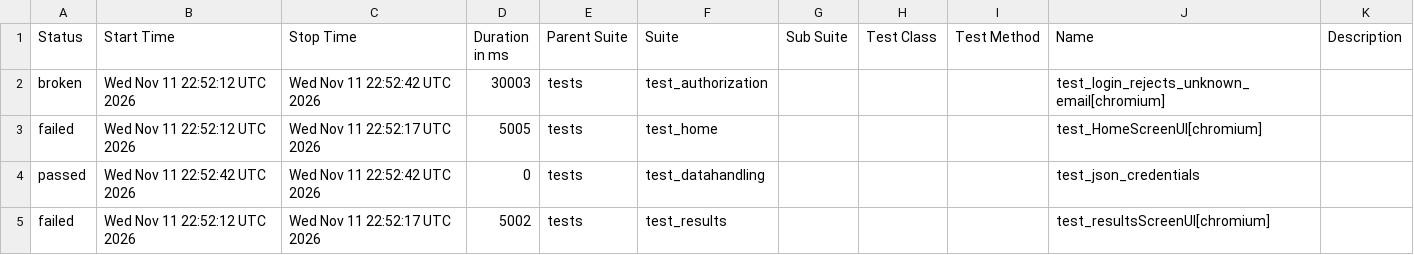
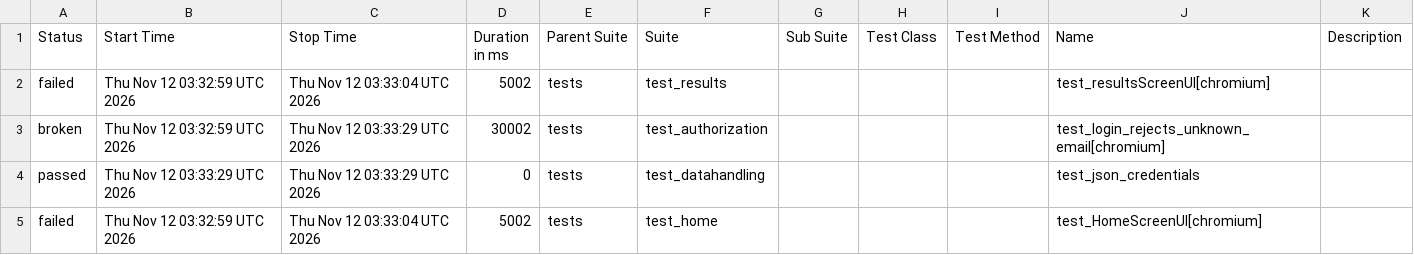
Before and after one commit to shafali-nishad/POM, a CSV file: data/suites.csv, drawn as a sheet.

```diff
--- a/data/suites.csv
+++ b/data/suites.csv
@@ -1,5 +1,5 @@
 "Status","Start Time","Stop Time","Duration in ms","Parent Suite","Suite","Sub Suite","Test Class","Test Method","Name","Description"
-"broken","Wed Nov 11 22:52:12 UTC 2026","Wed Nov 11 22:52:42 UTC 2026","30003","tests","test_authorization","","","","test_login_rejects_unknown_email[chromium]",""
-"failed","Wed Nov 11 22:52:12 UTC 2026","Wed Nov 11 22:52:17 UTC 2026","5005","tests","test_home","","","","test_HomeScreenUI[chromium]",""
-"passed","Wed Nov 11 22:52:42 UTC 2026","Wed Nov 11 22:52:42 UTC 2026","0","tests","test_datahandling","","","","test_json_credentials",""
-"failed","Wed Nov 11 22:52:12 UTC 2026","Wed Nov 11 22:52:17 UTC 2026","5002","tests","test_results","","","","test_resultsScreenUI[chromium]",""
+"failed","Thu Nov 12 03:32:59 UTC 2026","Thu Nov 12 03:33:04 UTC 2026","5002","tests","test_results","","","","test_resultsScreenUI[chromium]",""
+"broken","Thu Nov 12 03:32:59 UTC 2026","Thu Nov 12 03:33:29 UTC 2026","30002","tests","test_authorization","","","","test_login_rejects_unknown_email[chromium]",""
+"passed","Thu Nov 12 03:33:29 UTC 2026","Thu Nov 12 03:33:29 UTC 2026","0","tests","test_datahandling","","","","test_json_credentials",""
+"failed","Thu Nov 12 03:32:59 UTC 2026","Thu Nov 12 03:33:04 UTC 2026","5002","tests","test_home","","","","test_HomeScreenUI[chromium]",""
```
Also changed, not shown: 24 other files.
